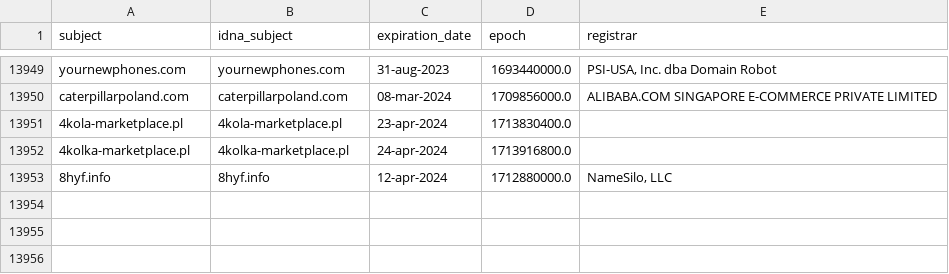
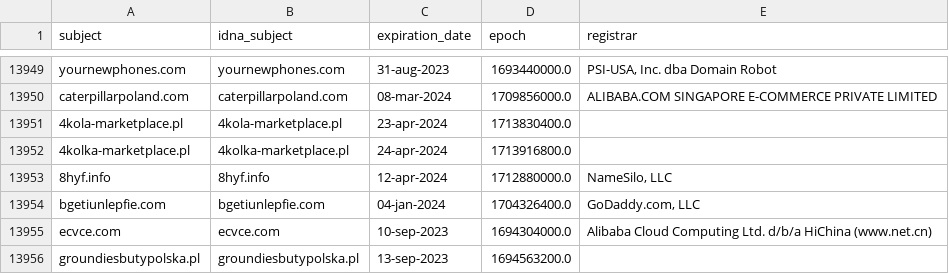
Before and after one commit to dead-hosts/KADhosts_git_azet12, a CSV file: .pyfunceble/whois.csv, drawn as a sheet; only a part is shown, gaps mark what is left out; the diff names each change by its address in the sheet, - before the commit and + after, or states it on an @@ line.

```diff
--- a/.pyfunceble/whois.csv
+++ b/.pyfunceble/whois.csv
+row 13954: bgetiunlepfie.com | bgetiunlepfie.com | 04-jan-2024 | 1704326400.0 | GoDaddy.com, LLC
+row 13955: ecvce.com | ecvce.com | 10-sep-2023 | 1694304000.0 | Alibaba Cloud Computing Ltd. d/b/a HiChina (www.net.cn)
+row 13956: groundiesbutypolska.pl | groundiesbutypolska.pl | 13-sep-2023 | 1694563200.0
```
Also changed, not shown: 9 other files.
